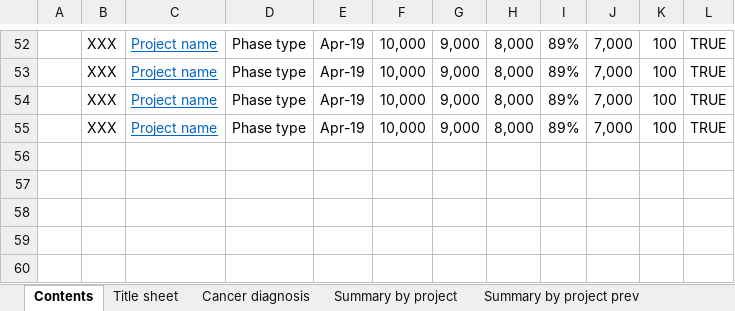
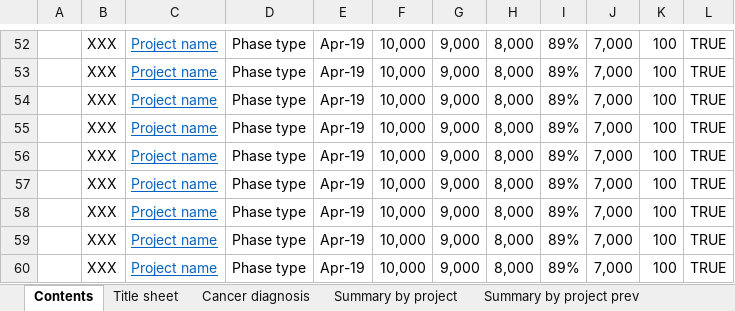
Before and after one commit to craig-parylo/610_tlhc, an Excel workbook: data/templates/tlhc_report_template.xlsx, sheet Contents, drawn as a sheet; only a part is shown, gaps mark what is left out; values as stored, in another font and other column widths than the file's, no borders; conditional formats not drawn; the diff names each change by its address in the sheet, - before the commit and + after, or states it on an @@ line.

Commit message:
adapts to new projects

```diff
--- a/data/templates/tlhc_report_template.xlsx (sheet Contents)
+++ b/data/templates/tlhc_report_template.xlsx (sheet Contents)
+row 56:  | XXX | Project name | Phase type | Apr-19 | 10,000 | 9,000 | 8,000 | 89% | 7,000 | 100 | TRUE
+row 57:  | XXX | Project name | Phase type | Apr-19 | 10,000 | 9,000 | 8,000 | 89% | 7,000 | 100 | TRUE
+row 58:  | XXX | Project name | Phase type | Apr-19 | 10,000 | 9,000 | 8,000 | 89% | 7,000 | 100 | TRUE
+row 59:  | XXX | Project name | Phase type | Apr-19 | 10,000 | 9,000 | 8,000 | 89% | 7,000 | 100 | TRUE
+row 60:  | XXX | Project name | Phase type | Apr-19 | 10,000 | 9,000 | 8,000 | 89% | 7,000 | 100 | TRUE
```
